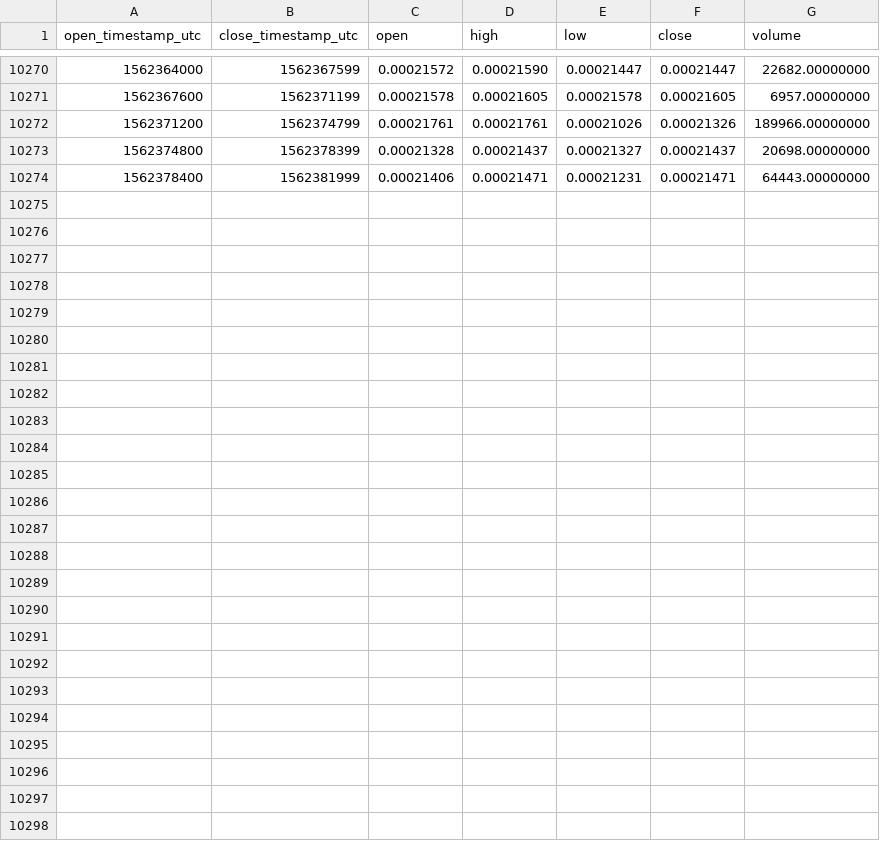
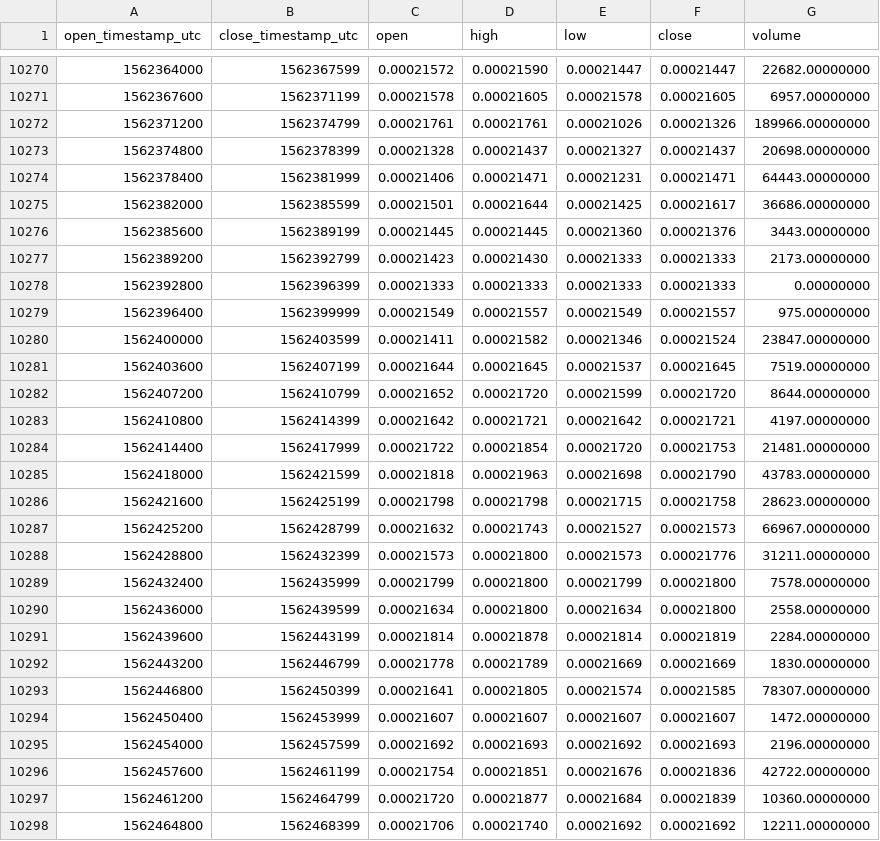
Before and after one commit to cryptobigbro/binance-LOOMETH, a CSV file: binance-LOOMETH-1h.csv, drawn as a sheet; only a part is shown, gaps mark what is left out; the diff names each change by its address in the sheet, - before the commit and + after, or states it on an @@ line.

Commit message:
Update OHLCV data.

```diff
--- a/binance-LOOMETH-1h.csv
+++ b/binance-LOOMETH-1h.csv
+row 10275: 1562382000 | 1562385599 | 0.00021501 | 0.00021644 | 0.00021425 | 0.00021617 | 36686.00000000
+row 10276: 1562385600 | 1562389199 | 0.00021445 | 0.00021445 | 0.00021360 | 0.00021376 | 3443.00000000
+row 10277: 1562389200 | 1562392799 | 0.00021423 | 0.00021430 | 0.00021333 | 0.00021333 | 2173.00000000
+row 10278: 1562392800 | 1562396399 | 0.00021333 | 0.00021333 | 0.00021333 | 0.00021333 | 0.00000000
+row 10279: 1562396400 | 1562399999 | 0.00021549 | 0.00021557 | 0.00021549 | 0.00021557 | 975.00000000
+row 10280: 1562400000 | 1562403599 | 0.00021411 | 0.00021582 | 0.00021346 | 0.00021524 | 23847.00000000
+row 10281: 1562403600 | 1562407199 | 0.00021644 | 0.00021645 | 0.00021537 | 0.00021645 | 7519.00000000
+row 10282: 1562407200 | 1562410799 | 0.00021652 | 0.00021720 | 0.00021599 | 0.00021720 | 8644.00000000
+row 10283: 1562410800 | 1562414399 | 0.00021642 | 0.00021721 | 0.00021642 | 0.00021721 | 4197.00000000
+row 10284: 1562414400 | 1562417999 | 0.00021722 | 0.00021854 | 0.00021720 | 0.00021753 | 21481.00000000
+row 10285: 1562418000 | 1562421599 | 0.00021818 | 0.00021963 | 0.00021698 | 0.00021790 | 43783.00000000
+row 10286: 1562421600 | 1562425199 | 0.00021798 | 0.00021798 | 0.00021715 | 0.00021758 | 28623.00000000
+row 10287: 1562425200 | 1562428799 | 0.00021632 | 0.00021743 | 0.00021527 | 0.00021573 | 66967.00000000
+row 10288: 1562428800 | 1562432399 | 0.00021573 | 0.00021800 | 0.00021573 | 0.00021776 | 31211.00000000
+row 10289: 1562432400 | 1562435999 | 0.00021799 | 0.00021800 | 0.00021799 | 0.00021800 | 7578.00000000
+row 10290: 1562436000 | 1562439599 | 0.00021634 | 0.00021800 | 0.00021634 | 0.00021800 | 2558.00000000
+row 10291: 1562439600 | 1562443199 | 0.00021814 | 0.00021878 | 0.00021814 | 0.00021819 | 2284.00000000
+row 10292: 1562443200 | 1562446799 | 0.00021778 | 0.00021789 | 0.00021669 | 0.00021669 | 1830.00000000
+row 10293: 1562446800 | 1562450399 | 0.00021641 | 0.00021805 | 0.00021574 | 0.00021585 | 78307.00000000
+row 10294: 1562450400 | 1562453999 | 0.00021607 | 0.00021607 | 0.00021607 | 0.00021607 | 1472.00000000
+row 10295: 1562454000 | 1562457599 | 0.00021692 | 0.00021693 | 0.00021692 | 0.00021693 | 2196.00000000
+row 10296: 1562457600 | 1562461199 | 0.00021754 | 0.00021851 | 0.00021676 | 0.00021836 | 42722.00000000
+row 10297: 1562461200 | 1562464799 | 0.00021720 | 0.00021877 | 0.00021684 | 0.00021839 | 10360.00000000
+row 10298: 1562464800 | 1562468399 | 0.00021706 | 0.00021740 | 0.00021692 | 0.00021692 | 12211.00000000
```
Also changed, not shown: binance-LOOMETH-1d.csv.
